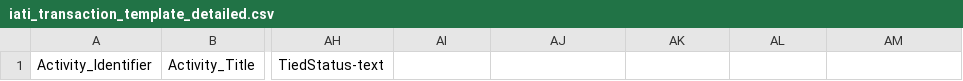
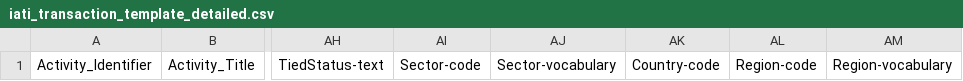
Before and after one commit to younginnovations/aidstream-old, a CSV file: public/files/csv/iati_transaction_template_detailed.csv, drawn as a sheet; only a part is shown, gaps mark what is left out; the diff names each change by its address in the sheet, - before the commit and + after, or states it on an @@ line.

Commit message:
transaction detailed_csv added sector,sector vocab,country,region,region vocab

```diff
--- a/public/files/csv/iati_transaction_template_detailed.csv
+++ b/public/files/csv/iati_transaction_template_detailed.csv
-AI1: (empty)
+AI1: Sector-code
-AJ1: (empty)
+AJ1: Sector-vocabulary
-AK1: (empty)
+AK1: Country-code
-AL1: (empty)
+AL1: Region-code
-AM1: (empty)
+AM1: Region-vocabulary
```
Also changed, not shown: 5 other files.
